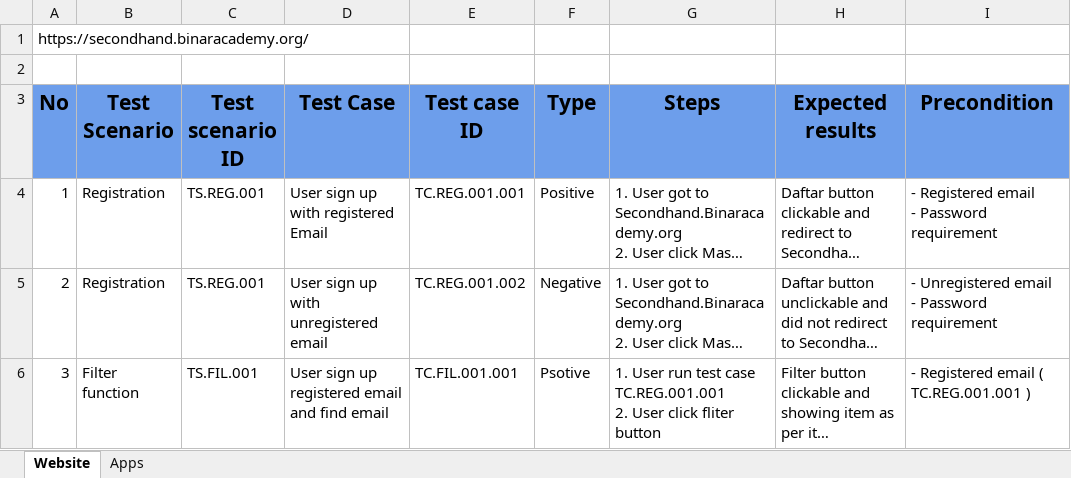
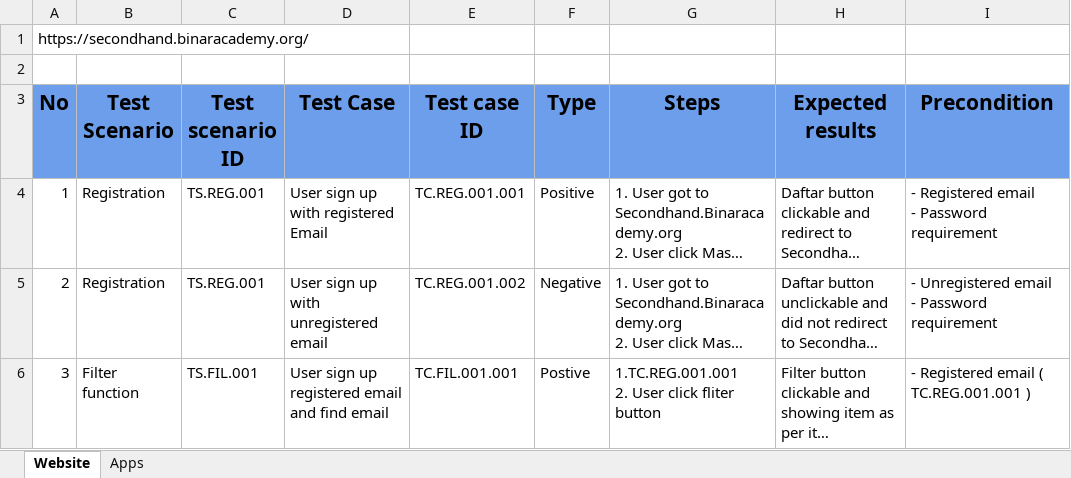
Before and after one commit to mrhndi/F-QAe23001026_15_HER_BugReport_Gold, an Excel workbook: Herman - Test Scenario.xlsx, sheet Website, drawn as a sheet; long unchanged cells end in …; values as stored, in another font and other column widths than the file's, no borders; ↵ is a line break in a cell; the diff names each change by its address in the sheet, - before the commit and + after, or states it on an @@ line.

Commit message:
update

```diff
--- a/Herman - Test Scenario.xlsx (sheet Website)
+++ b/Herman - Test Scenario.xlsx (sheet Website)
-F6 (Type): Psotive
+F6 (Type): Postive
-G6 (Steps): 1. User run test case TC.REG.001.001 ↵ 2. User…
+G6 (Steps): 1.TC.REG.001.001 ↵ 2. User…
```
